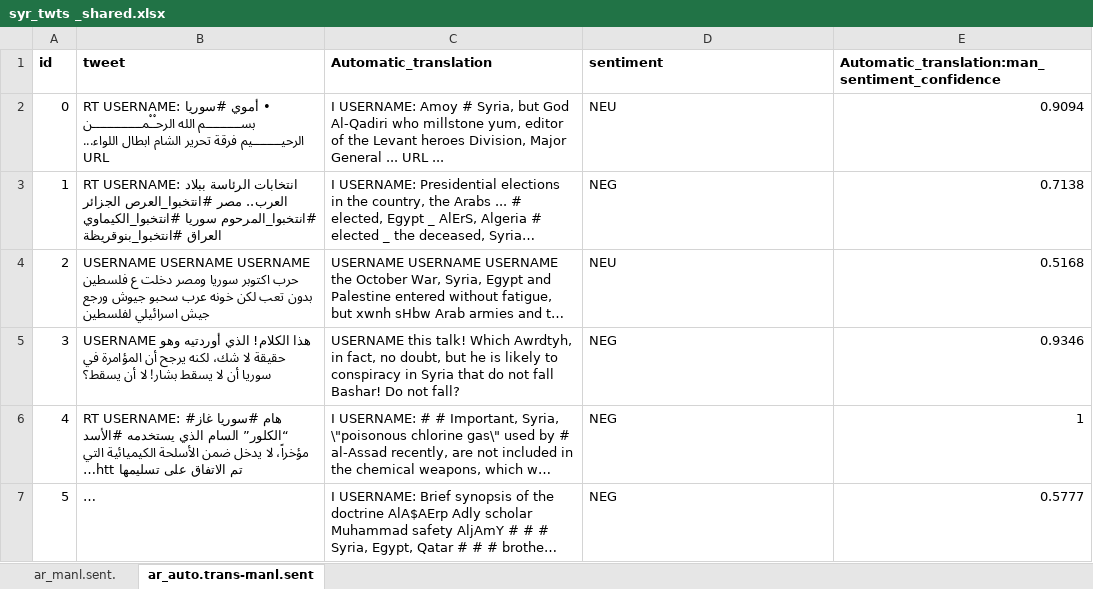
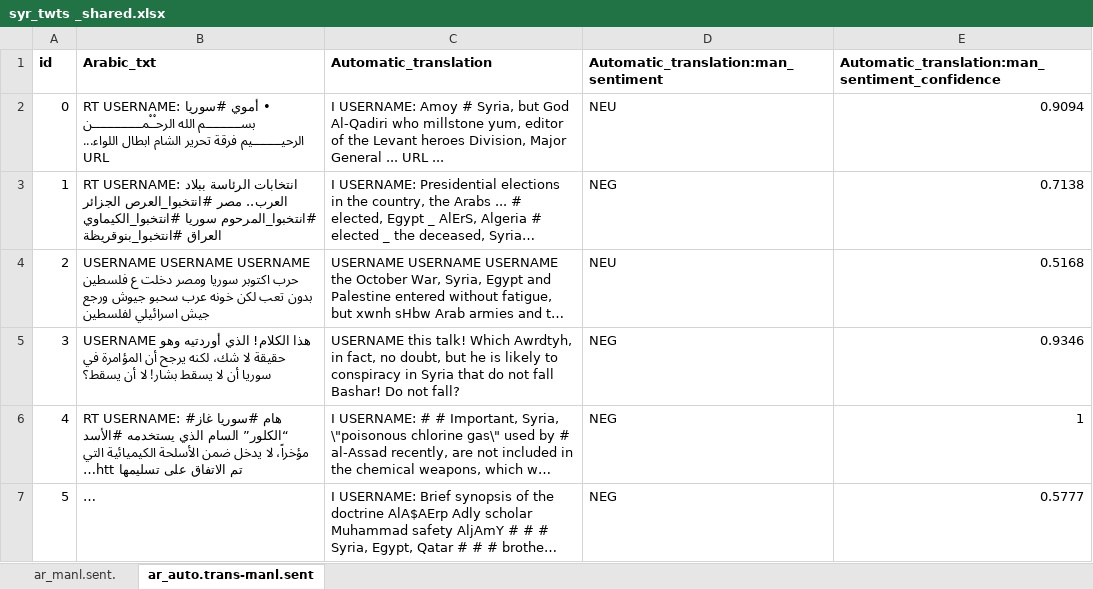
Before and after one commit to AmeyHengle/A-Tranformer-based-hybrid-model-for-sarcasm-and-sentiment-detection, an Excel workbook: dataset/trial/syr_twts _shared.xlsx, sheet ar_auto.trans-manl.sent, drawn as a sheet; only a part is shown; long unchanged cells end in …; values as stored, in another font and other column widths than the file's, no borders; the diff names each change by its address in the sheet, - before the commit and + after, or states it on an @@ line.

```diff
--- a/dataset/trial/syr_twts _shared.xlsx (sheet ar_auto.trans-manl.sent)
+++ b/dataset/trial/syr_twts _shared.xlsx (sheet ar_auto.trans-manl.sent)
-B1: tweet
+B1: Arabic_txt
-D1: sentiment
+D1: Automatic_translation:man_sentiment
```
Also changed, not shown: 2 other files.
